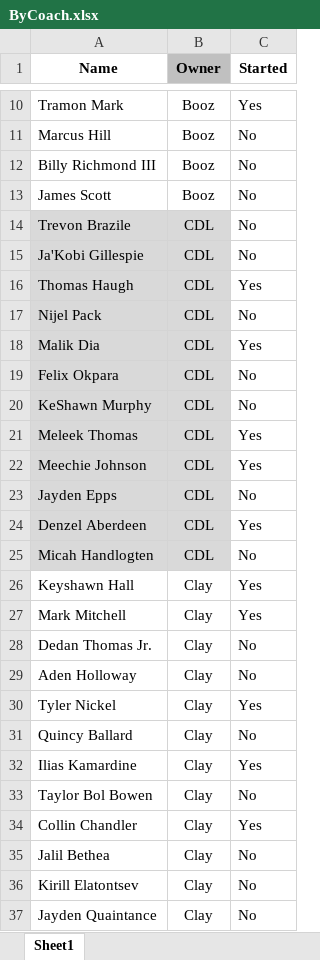
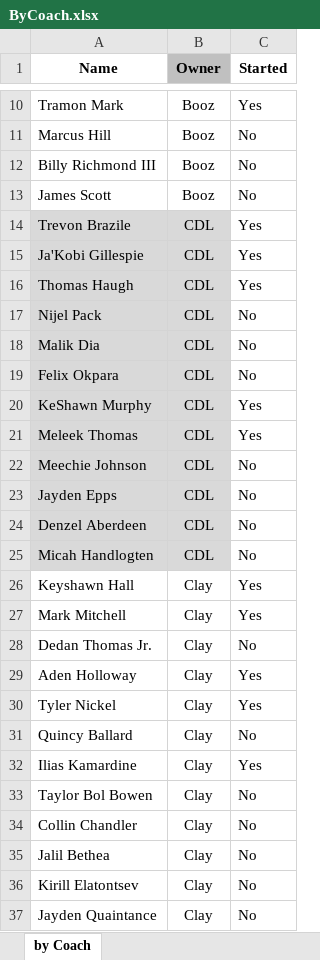
Before and after one commit to hal9000moncrief-dotcom/pooh-points, an Excel workbook: app/ByCoach.xlsx, sheet by Coach, drawn as a sheet; only a part is shown, gaps mark what is left out; values as stored, in another font and other column widths than the file's, no borders; the diff covers the shown part only; the diff names each change by its address in the sheet, - before the commit and + after, or states it on an @@ line.

Commit message:
Add files via upload

```diff
--- a/app/ByCoach.xlsx (sheet by Coach)
+++ b/app/ByCoach.xlsx (sheet by Coach)
-sheet tab: Sheet1
+sheet tab: by Coach
-C14:C15 (Started): No
+C14:C15 (Started): Yes
-C18 (Started): Yes
+C18 (Started): No
-C20 (Started): No
+C20 (Started): Yes
-C22 (Started): Yes
+C22 (Started): No
-C24 (Started): Yes
+C24 (Started): No
-C29 (Started): No
+C29 (Started): Yes
-C34 (Started): Yes
+C34 (Started): No
```
Also changed, not shown: 14 edited cells elsewhere in this sheet.
